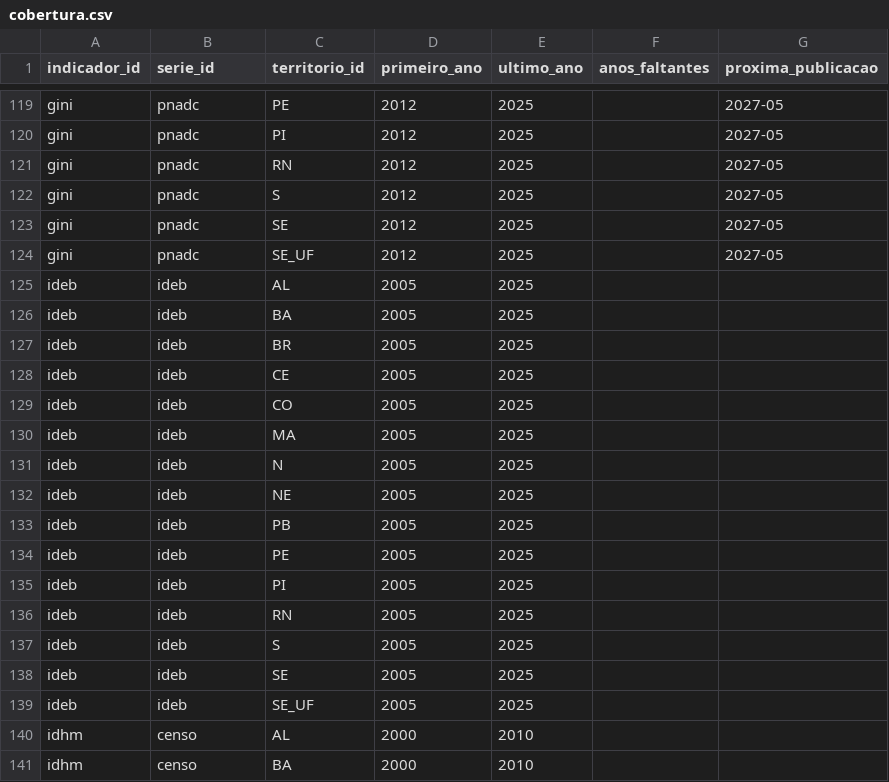
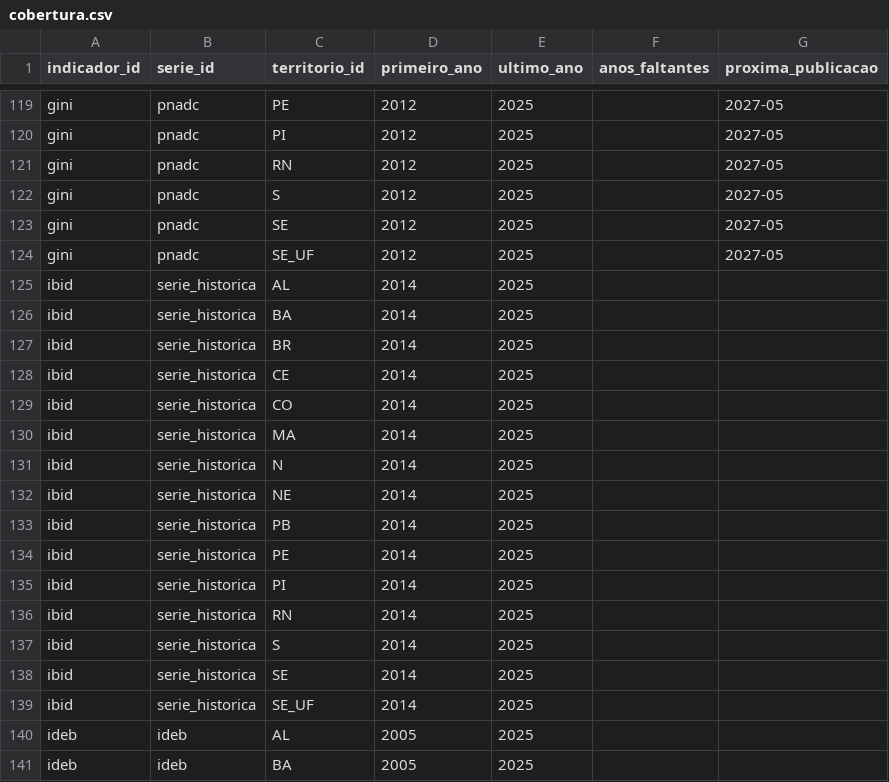
Before and after one commit to dnascimentooficial/nordeste-em-numeros, a CSV file: dados/relatorios/cobertura.csv, drawn as a sheet; only a part is shown, gaps mark what is left out; the shorter side is filled out with more unchanged rows; the diff names each change by its address in the sheet, - before the commit and + after, or states it on an @@ line.

```diff
--- a/dados/relatorios/cobertura.csv
+++ b/dados/relatorios/cobertura.csv
+row 125: ibid | serie_historica | AL | 2014 | 2025
+row 126: ibid | serie_historica | BA | 2014 | 2025
+row 127: ibid | serie_historica | BR | 2014 | 2025
+row 128: ibid | serie_historica | CE | 2014 | 2025
+row 129: ibid | serie_historica | CO | 2014 | 2025
+row 130: ibid | serie_historica | MA | 2014 | 2025
+row 131: ibid | serie_historica | N | 2014 | 2025
+row 132: ibid | serie_historica | NE | 2014 | 2025
+row 133: ibid | serie_historica | PB | 2014 | 2025
+row 134: ibid | serie_historica | PE | 2014 | 2025
+row 135: ibid | serie_historica | PI | 2014 | 2025
+row 136: ibid | serie_historica | RN | 2014 | 2025
+row 137: ibid | serie_historica | S | 2014 | 2025
+row 138: ibid | serie_historica | SE | 2014 | 2025
+row 139: ibid | serie_historica | SE_UF | 2014 | 2025
```
Also changed, not shown: dados/relatorios/coletas.csv, 6 other files.
